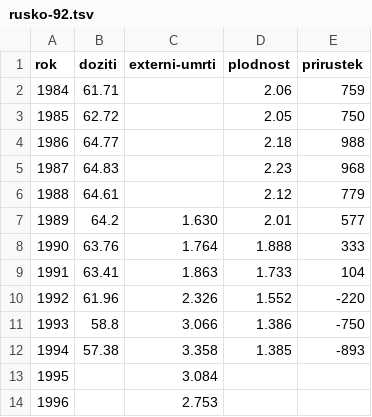
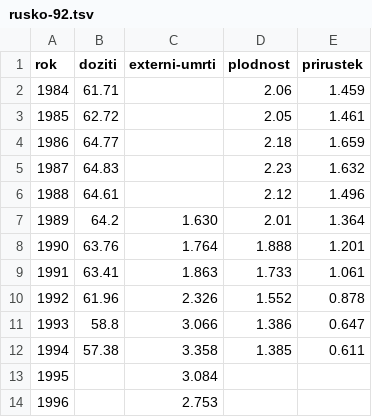
Before and after one commit to DataRozhlas/ruska-demografie, a TSV file: data/rusko-92.tsv, drawn as a sheet.

```diff
--- a/data/rusko-92.tsv
+++ b/data/rusko-92.tsv
@@ -1,13 +1,13 @@
 rok	doziti	externi-umrti	plodnost	prirustek
-1984	61.71		2.06	759
-1985	62.72		2.05	750
-1986	64.77		2.18	988
-1987	64.83		2.23	968
-1988	64.61		2.12	779
-1989	64.2	1.630	2.01	577
-1990	63.76	1.764	1.888	333
-1991	63.41	1.863	1.733	104
-1992	61.96	2.326	1.552	-220
-1993	58.8	3.066	1.386	-750
-1994	57.38	3.358	1.385	-893
+1984	61.71		2.06	1.459
+1985	62.72		2.05	1.461
+1986	64.77		2.18	1.659
+1987	64.83		2.23	1.632
+1988	64.61		2.12	1.496
+1989	64.2	1.630	2.01	1.364
+1990	63.76	1.764	1.888	1.201
+1991	63.41	1.863	1.733	1.061
+1992	61.96	2.326	1.552	0.878
+1993	58.8	3.066	1.386	0.647
+1994	57.38	3.358	1.385	0.611
 1995		3.084
```
Also changed, not shown: data/cesko-92.tsv, 3 other files.
